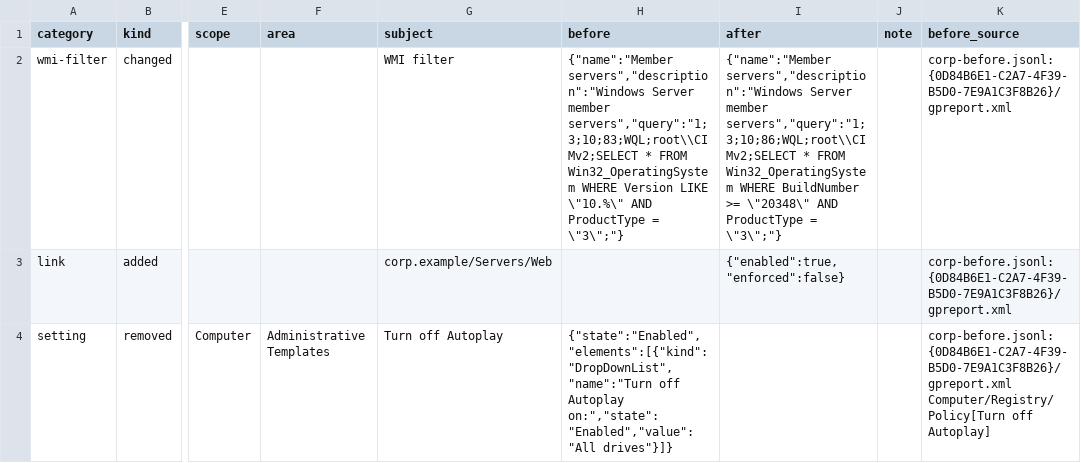
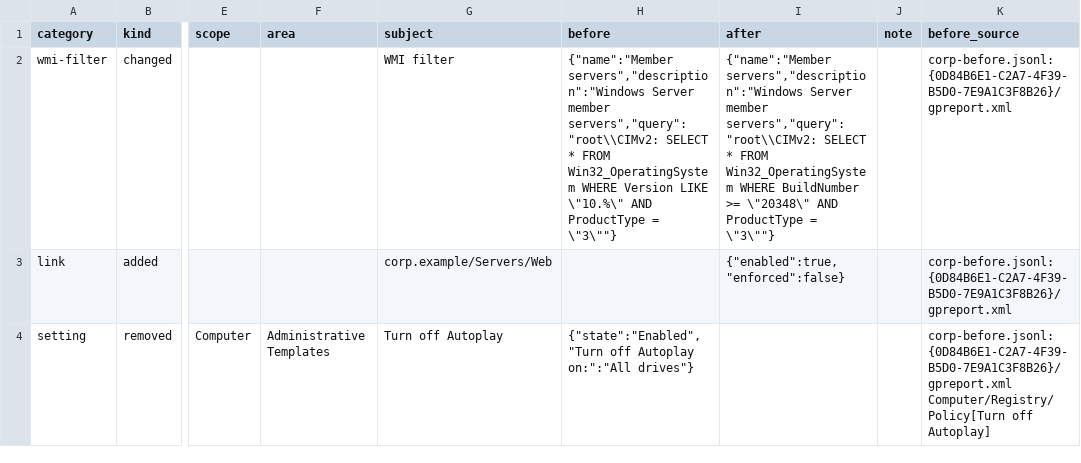
Before and after one commit to faithful-oversight/faithful-mishpat, a CSV file: examples/corp-example/sample-report/mishpat-differences.csv, drawn as a sheet; only a part is shown, gaps mark what is left out; the diff covers the shown part only; the diff names each change by its address in the sheet, - before the commit and + after, or states it on an @@ line.

```diff
--- a/examples/corp-example/sample-report/mishpat-differences.csv
+++ b/examples/corp-example/sample-report/mishpat-differences.csv
-H2 (before): …Server member servers","query":"1;3;10;83;WQL;root\\CIMv2;SELECT * FROM Win32_OperatingSystem WHERE Version LIKE \"10.%\" AND ProductType = \"3\";"}
+H2 (before): …Server member servers","query":"root\\CIMv2: SELECT * FROM Win32_OperatingSystem WHERE Version LIKE \"10.%\" AND ProductType = \"3\""}
-I2 (after): …Server member servers","query":"1;3;10;86;WQL;root\\CIMv2;SELECT * FROM Win32_OperatingSystem WHERE BuildNumber >= \"20348\" AND ProductType = \"3\";"}
+I2 (after): …Server member servers","query":"root\\CIMv2: SELECT * FROM Win32_OperatingSystem WHERE BuildNumber >= \"20348\" AND ProductType = \"3\""}
-H4 (before): {"state":"Enabled","elements":[{"kind":"DropDownList","name":"Turn off Autoplay on:","state":"Enabled","value":"All drives"}]}
+H4 (before): {"state":"Enabled","Turn off Autoplay on:":"All drives"}
```
Also changed, not shown: 7 edited cells elsewhere in this file, 19 other files.
